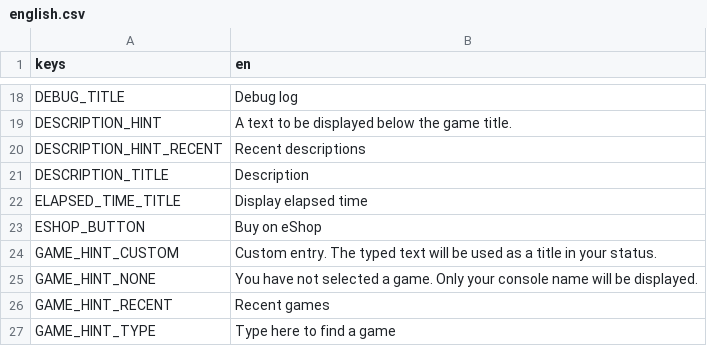
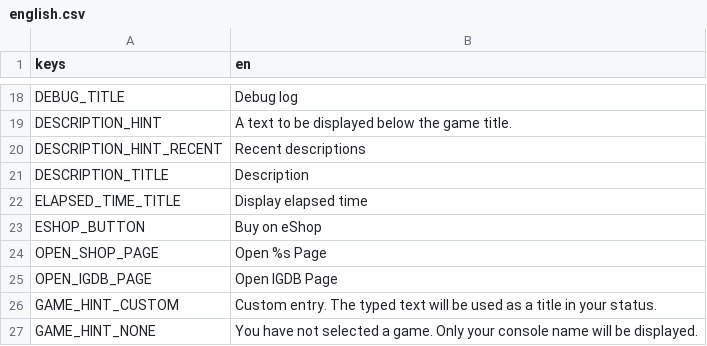
Before and after one commit to VoxelPrismatic/Rich-Presence-U, a CSV file: ui/locales/english.csv, drawn as a sheet; only a part is shown, gaps mark what is left out; the shorter side is filled out with more unchanged rows.

```diff
--- a/ui/locales/english.csv
+++ b/ui/locales/english.csv
@@ -23,2 +23,4 @@ ELAPSED_TIME_TITLE,Display elapsed time
 ESHOP_BUTTON,Buy on eShop
+OPEN_SHOP_PAGE,Open %s Page
+OPEN_IGDB_PAGE,Open IGDB Page
 GAME_HINT_CUSTOM,Custom entry. The typed text will be used as a title in your status.
```
Also changed, not shown: 14 other files.
